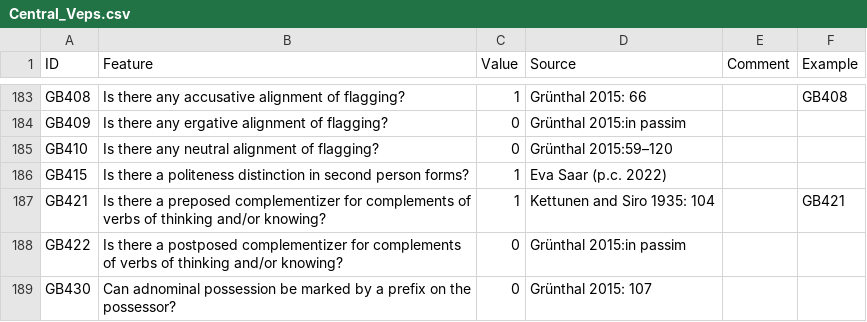
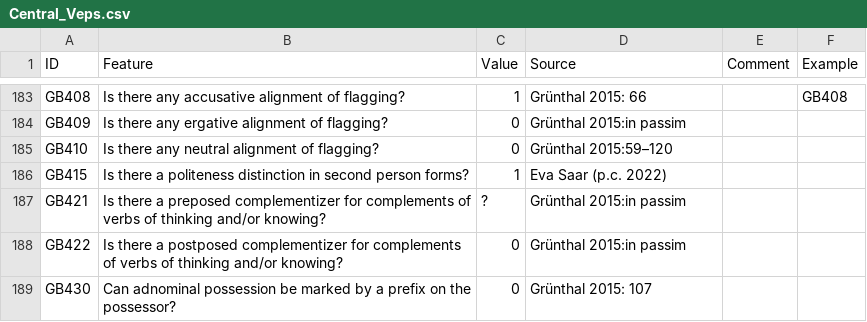
Before and after one commit to bedlan/uratyp-1, a CSV file: raw/GB/language-tables/Central_Veps.csv, drawn as a sheet; only a part is shown, gaps mark what is left out.

```diff
--- a/raw/GB/language-tables/Central_Veps.csv
+++ b/raw/GB/language-tables/Central_Veps.csv
@@ -186,3 +186,3 @@ GB410;Is there any neutral alignment of flagging?;0;Grünthal 2015:59–120;;
 GB415;Is there a politeness distinction in second person forms?;1;Eva Saar (p.c. 2022);;
-GB421;Is there a preposed complementizer for complements of verbs of thinking and/or knowing?;1;Kettunen and Siro 1935: 104;;GB421
+GB421;Is there a preposed complementizer for complements of verbs of thinking and/or knowing?;?;Grünthal 2015:in passim;;
 GB422;Is there a postposed complementizer for complements of verbs of thinking and/or knowing?;0;Grünthal 2015:in passim;;
```
Also changed, not shown: raw/GB/language-tables/Central_Veps_examples.csv, raw/GB/language-tables/Courland_Livonian.csv, 4 other files.
